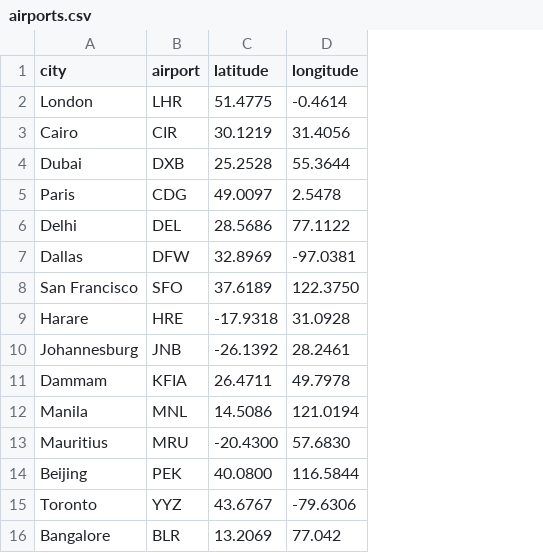
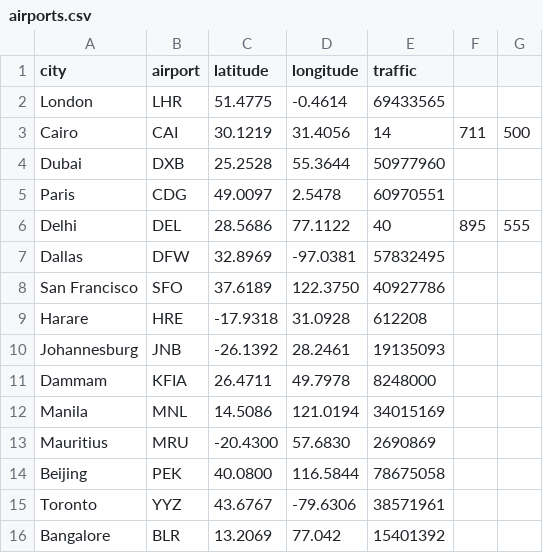
Before and after one commit to piqueit/piqueit, a CSV file: airports.csv, drawn as a sheet; the diff names each change by its address in the sheet, - before the commit and + after, or states it on an @@ line.

Commit message:
add traffic info

```diff
--- a/airports.csv
+++ b/airports.csv
+column E (traffic), rows 2-16: 69433565 | 14 | 50977960 | 60970551 | 40 | 57832495 | 40927786 | 612208 | 19135093 | 8248000 | 34015169 | 2690869 | 78675058 | 38571961 | 15401392
+column F, rows 3-6: 711 |  |  | 895
+column G, rows 3-6: 500 |  |  | 555
-B3 (airport): CIR
+B3 (airport): CAI
```
Also changed, not shown: 1 other file.
